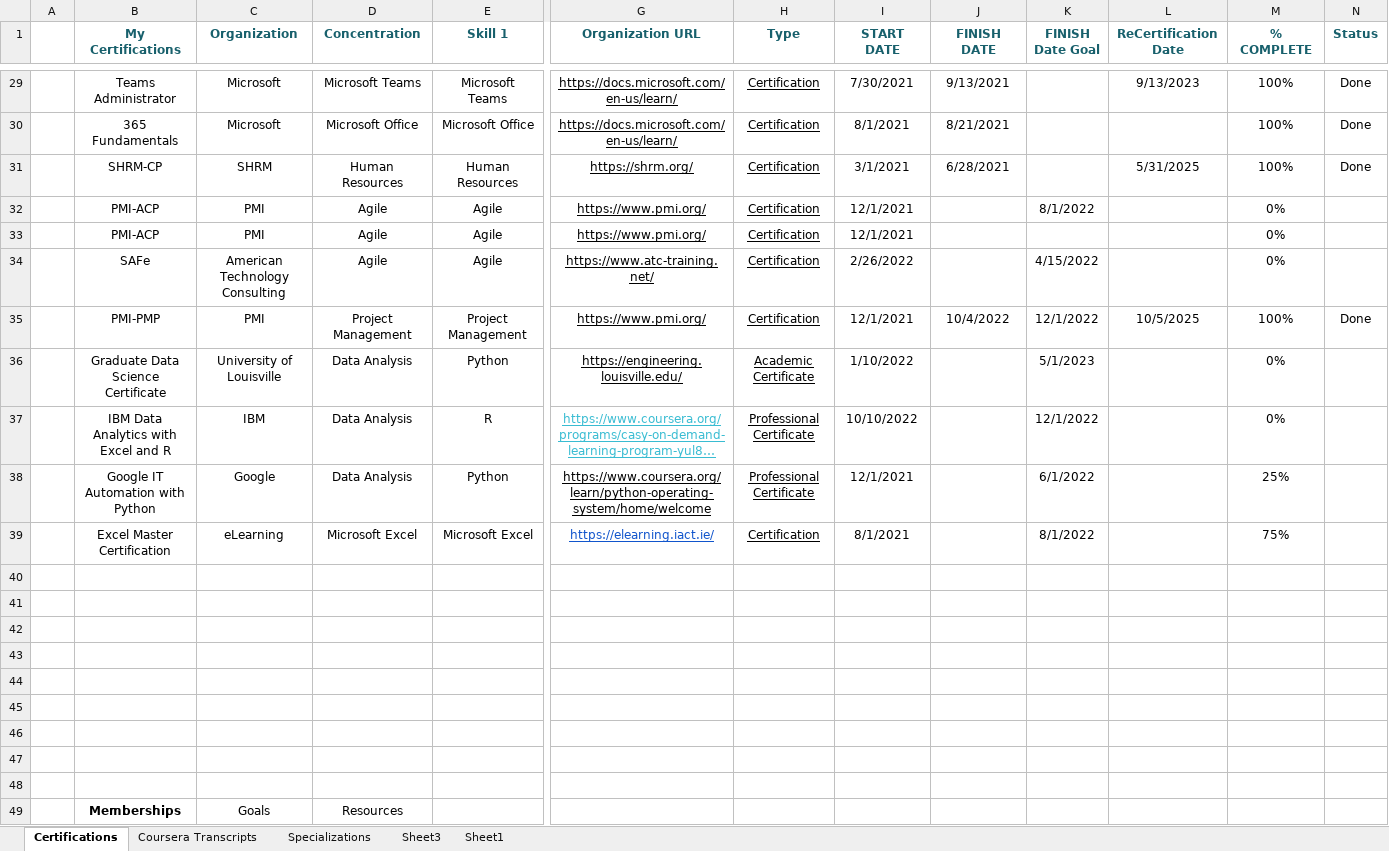
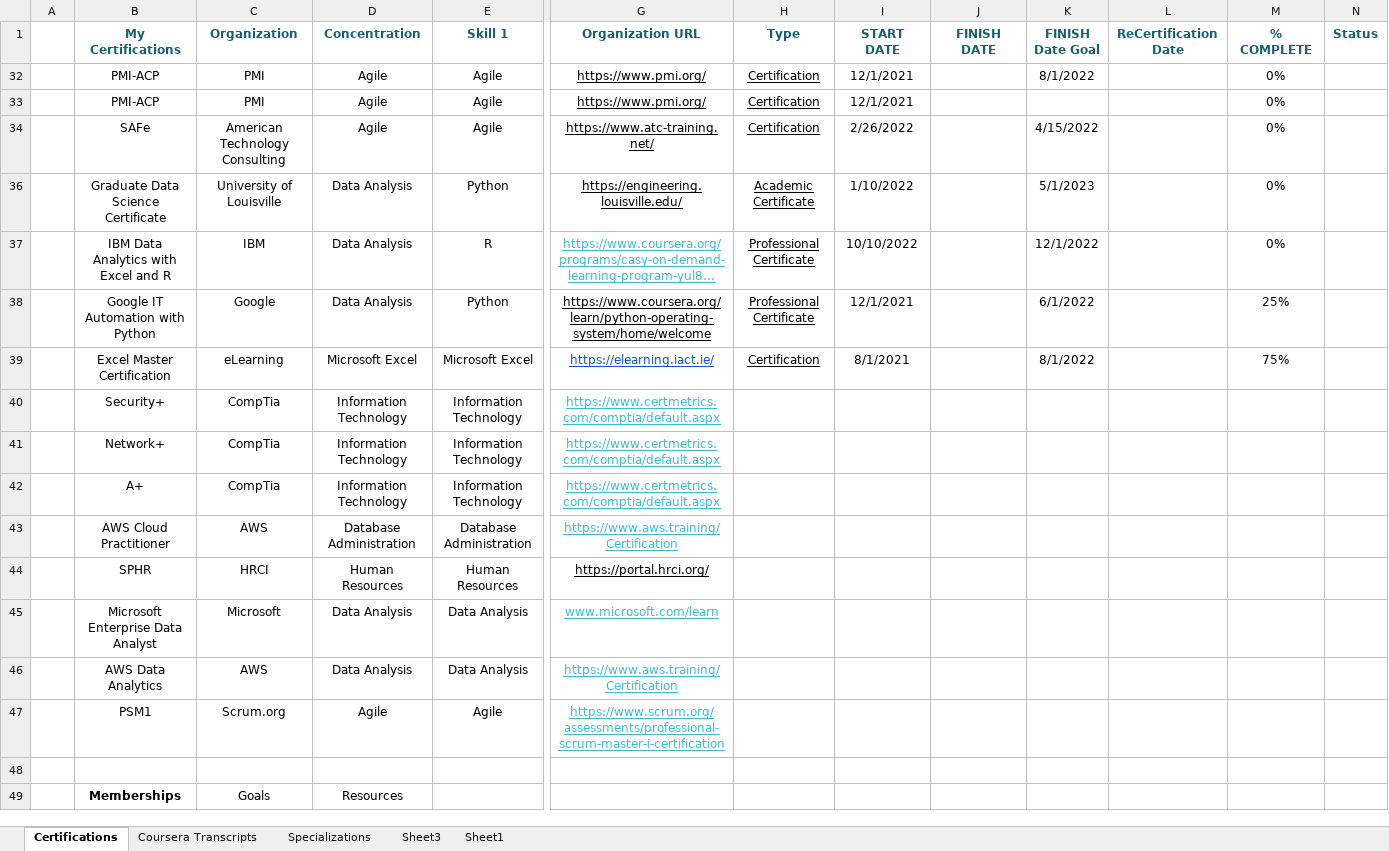
Before and after one commit to Cbhami/Coraline, an Excel workbook: Resume Resources/Certifications/Certification Tracker Public.xlsx, sheet Certifications, drawn as a sheet; only a part is shown, gaps mark what is left out; long unchanged cells end in …; values as stored, in another font and other column widths than the file's, no borders; table styles not drawn; removed rows and columns are numbered as before the commit, all else as after; rows hold the shown columns only; the diff covers the shown part only; the diff names each change by its address in the sheet, - before the commit and + after, or states it on an @@ line.

```diff
--- a/Resume Resources/Certifications/Certification Tracker Public.xlsx (sheet Certifications)
+++ b/Resume Resources/Certifications/Certification Tracker Public.xlsx (sheet Certifications)
@@ row 29 hidden:  | Teams Administrator | Microsoft | Microsoft Teams | Microsoft Teams | https://docs.microsoft.com/en-us/learn/ | Certification | 7/30/2021 | 9/13/2021 |  | 9/13/2023 | 100% | Done @@
@@ row 30 hidden:  | 365 Fundamentals | Microsoft | Microsoft Office | Microsoft Office | https://docs.microsoft.com/en-us/learn/ | Certification | 8/1/2021 | 8/21/2021 |  |  | 100% | Done @@
@@ row 31 hidden:  | SHRM-CP | SHRM | Human Resources | Human Resources | https://shrm.org/ | Certification | 3/1/2021 | 6/28/2021 |  | 5/31/2025 | 100% | Done @@
@@ row 35 hidden:  | PMI-PMP | PMI | Project Management | Project Management | https://www.pmi.org/ | Certification | 12/1/2021 | 10/4/2022 | 12/1/2022 | 10/5/2025 | 100% | Done @@
-row 40: (empty)
+row 40:  | Security+ | CompTia | Information Technology | Information Technology | https://www.certmetrics.com/comptia/default.aspx
-row 41: (empty)
+row 41:  | Network+ | CompTia | Information Technology | Information Technology | https://www.certmetrics.com/comptia/default.aspx
-row 42: (empty)
+row 42:  | A+ | CompTia | Information Technology | Information Technology | https://www.certmetrics.com/comptia/default.aspx
-row 43: (empty)
+row 43:  | AWS Cloud Practitioner | AWS | Database Administration | Database Administration | https://www.aws.training/Certification
-row 44: (empty)
+row 44:  | SPHR | HRCI | Human Resources | Human Resources | https://portal.hrci.org/
-row 45: (empty)
+row 45:  | Microsoft Enterprise Data Analyst | Microsoft | Data Analysis | Data Analysis | www.microsoft.com/learn
-row 46: (empty)
+row 46:  | AWS Data Analytics | AWS | Data Analysis | Data Analysis | https://www.aws.training/Certification
-row 47: (empty)
+row 47:  | PSM1 | Scrum.org | Agile | Agile | https://www.scrum.org/assessments/professional-scrum-master-i-certification
```
Also changed, not shown: 27 hidden or unhidden rows elsewhere in this sheet, 4 other files.
